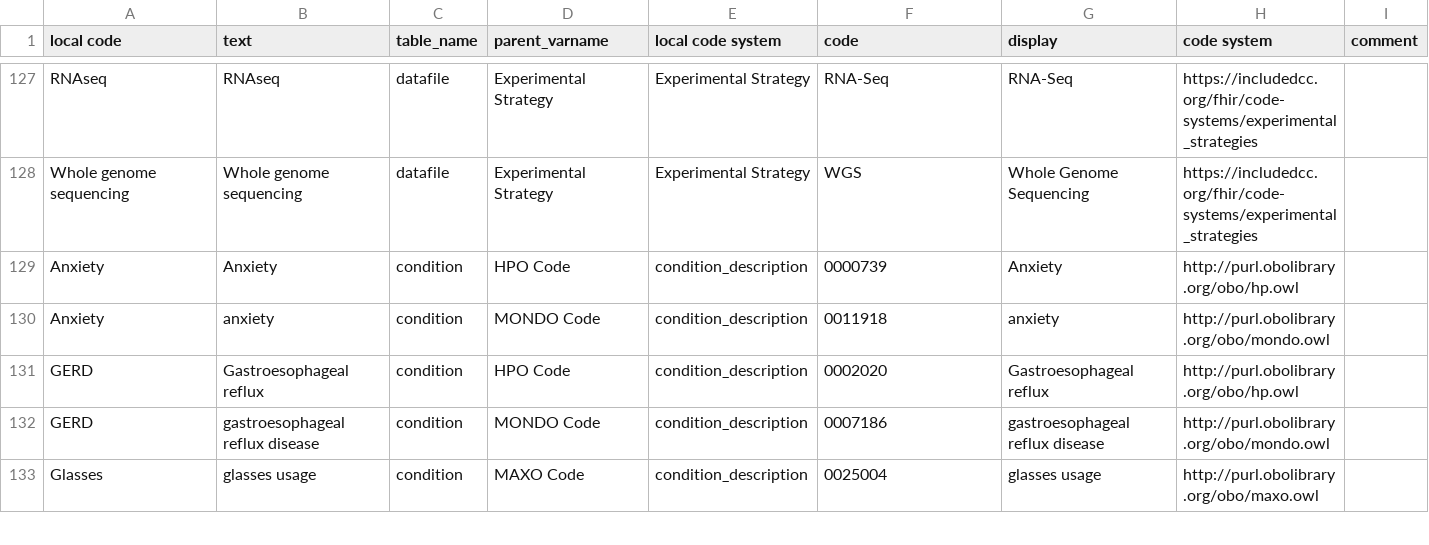
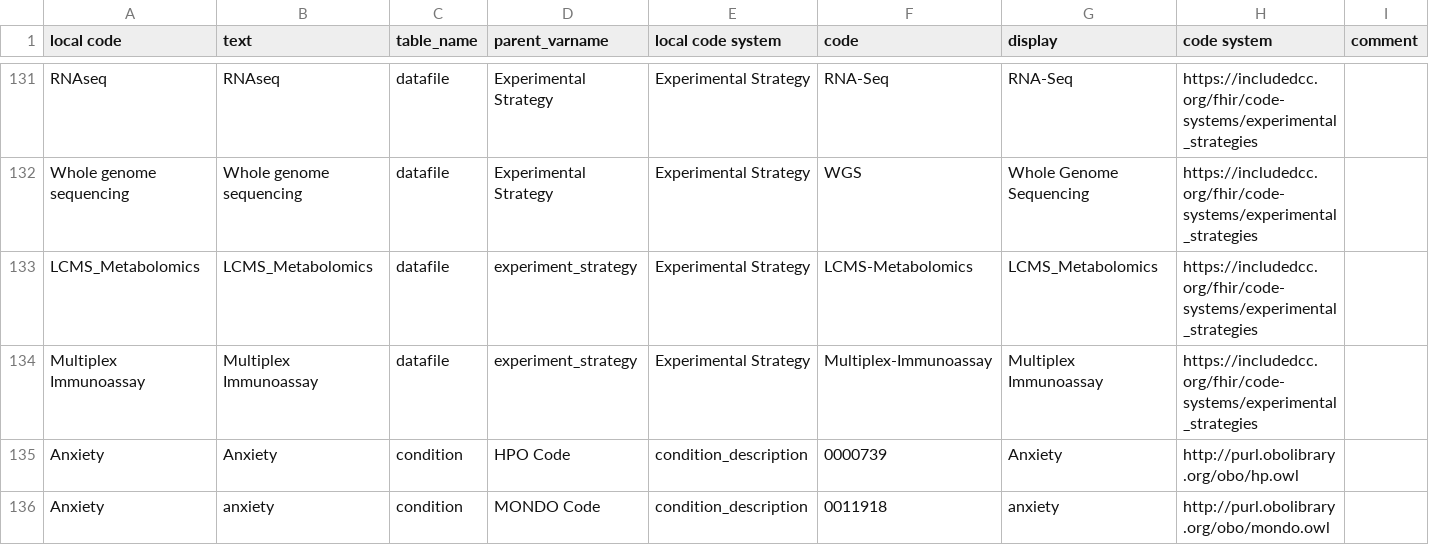
Before and after one commit to include-dcc/whistle-ingest-linkml, a CSV file: harmony/htp/data-harmony.csv, drawn as a sheet; only a part is shown, gaps mark what is left out; the shorter side is filled out with more unchanged rows; the diff covers the shown part only; the diff names each change by its address in the sheet, - before the commit and + after, or states it on an @@ line.

Commit message:
Updated harmony files to include new sample type terms

```diff
--- a/harmony/htp/data-harmony.csv
+++ b/harmony/htp/data-harmony.csv
+row 133: LCMS_Metabolomics | LCMS_Metabolomics | datafile | experiment_strategy | Experimental Strategy | LCMS-Metabolomics | LCMS_Metabolomics | https://includedcc.org/fhir/code-systems/experimental_strategies
+row 134: Multiplex Immunoassay | Multiplex Immunoassay | datafile | experiment_strategy | Experimental Strategy | Multiplex-Immunoassay | Multiplex Immunoassay | https://includedcc.org/fhir/code-systems/experimental_strategies
```
Also changed, not shown: 22 added rows elsewhere in this file, harmony/abcds/data-harmony.csv, harmony/ds-sleep/data-harmony.csv, 12 other files.
